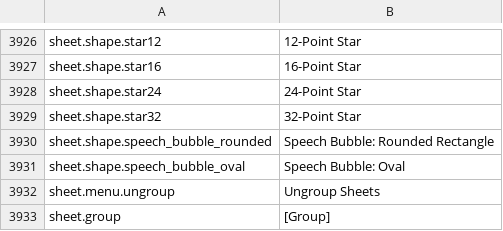
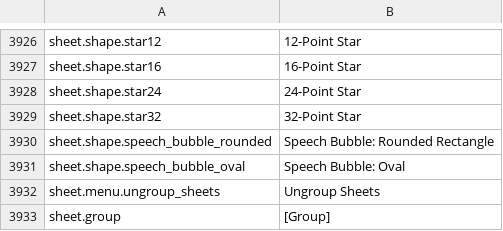
Before and after one commit to jade-rs/jade-office, a TSV file: crates/jade-gpui-app/i18n/en.tsv, drawn as a sheet; only a part is shown, gaps mark what is left out.

```diff
--- a/crates/jade-gpui-app/i18n/en.tsv
+++ b/crates/jade-gpui-app/i18n/en.tsv
@@ -3931,3 +3931,3 @@ sheet.shape.speech_bubble_rounded	Speech Bubble: Rounded Rectangle
 sheet.shape.speech_bubble_oval	Speech Bubble: Oval
-sheet.menu.ungroup	Ungroup Sheets
+sheet.menu.ungroup_sheets	Ungroup Sheets
 sheet.group	[Group]
```
Also changed, not shown: crates/jade-gpui-app/i18n/ja.tsv, 2 other files.
